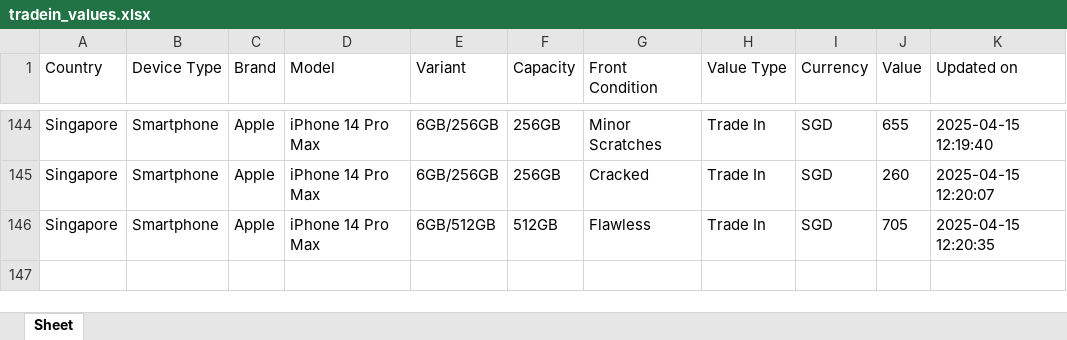
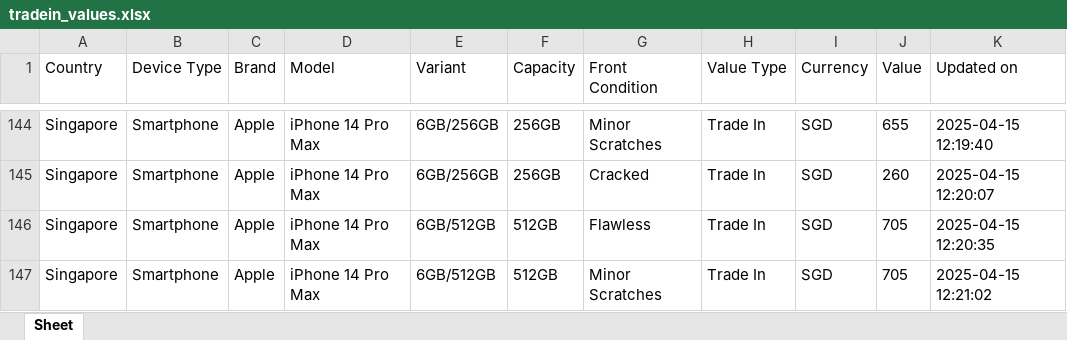
Before and after one commit to Ashutoshmitra/TradeBot, an Excel workbook: tradein_values.xlsx, sheet Sheet, drawn as a sheet; only a part is shown, gaps mark what is left out; values as stored, in another font and other column widths than the file's, no borders; the diff names each change by its address in the sheet, - before the commit and + after, or states it on an @@ line.

```diff
--- a/tradein_values.xlsx (sheet Sheet)
+++ b/tradein_values.xlsx (sheet Sheet)
+row 147: Singapore | Smartphone | Apple | iPhone 14 Pro Max | 6GB/512GB | 512GB | Minor Scratches | Trade In | SGD | 705 | 2025-04-15 12:21:02
```
